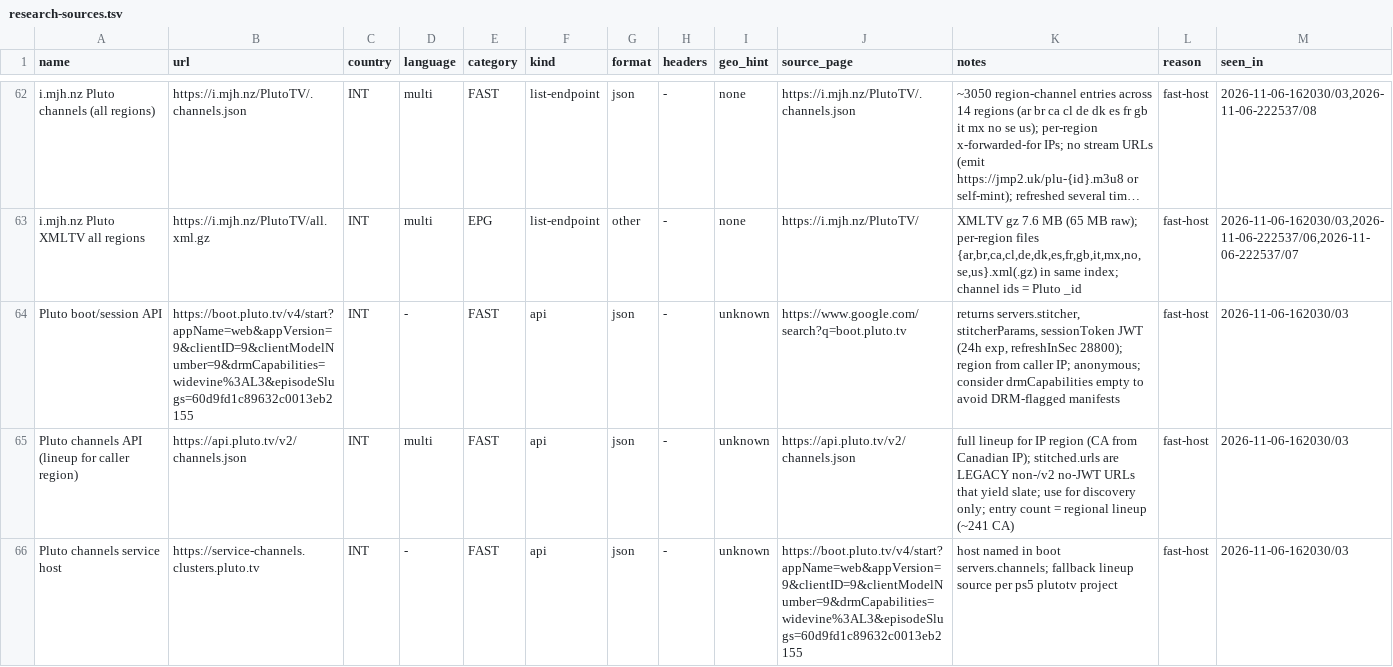
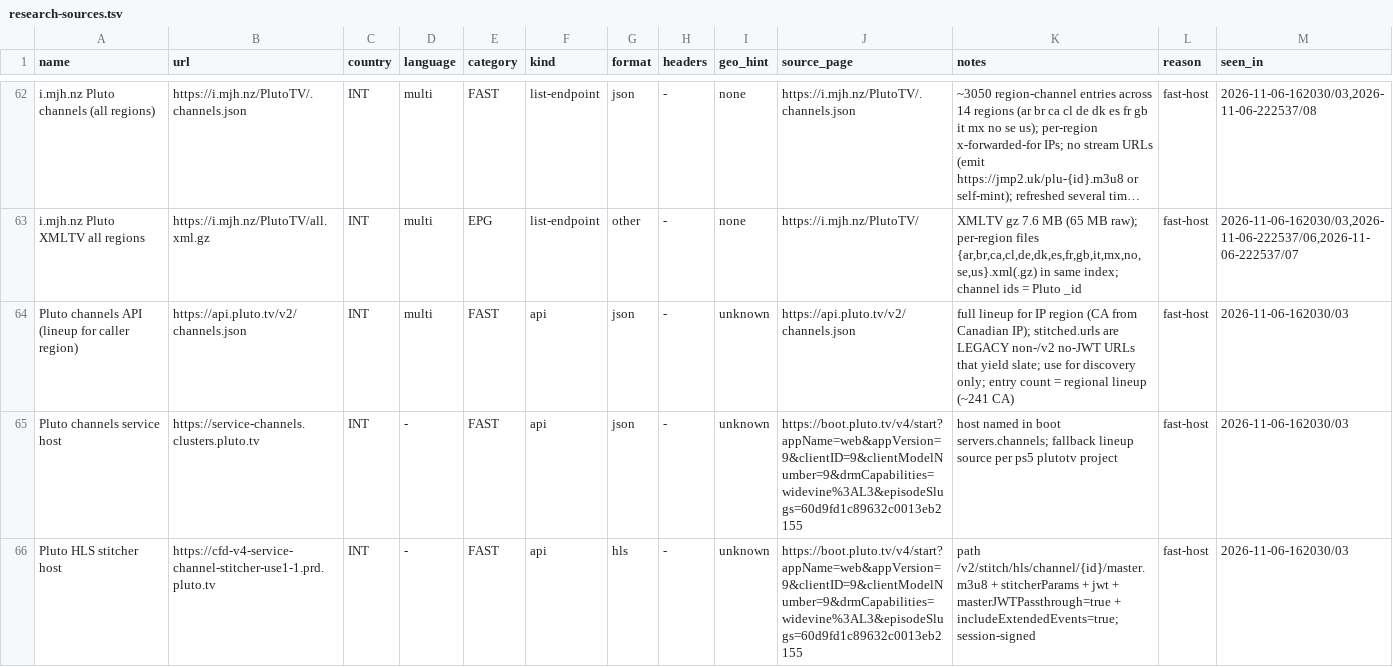
Before and after one commit to Arshad-Kamal/Nuvio-KE-channels, a TSV file: seed/research-sources.tsv, drawn as a sheet; only a part is shown, gaps mark what is left out; the shorter side is filled out with more unchanged rows; long unchanged cells end in …; the diff covers the shown part only; the diff names each change by its address in the sheet, - before the commit and + after, or states it on an @@ line.

```diff
--- a/seed/research-sources.tsv
+++ b/seed/research-sources.tsv
-row 64: Pluto boot/session API | https://boot.pluto.tv/v4/start?appName=web&appVersion=9&clientID=9&clientModelNumber=9&drmCapabilities=widevine%3AL3&episodeSlugs=60d9fd1c89632c0013eb2155 | INT | - | FAST | api | json | - | unknown | https://www.google.com/search?q=boot.pluto.tv | returns servers.stitcher, stitcherParams, sessionToken JWT (24h exp, refreshInSec 28800); region from caller IP; anonymous; consider drmCapabilities empty to avoid DRM-flagged manifests | fast-host | 2026-11-06-162030/03
```
Also changed, not shown: 1 removed row elsewhere in this file, 11 other files.
